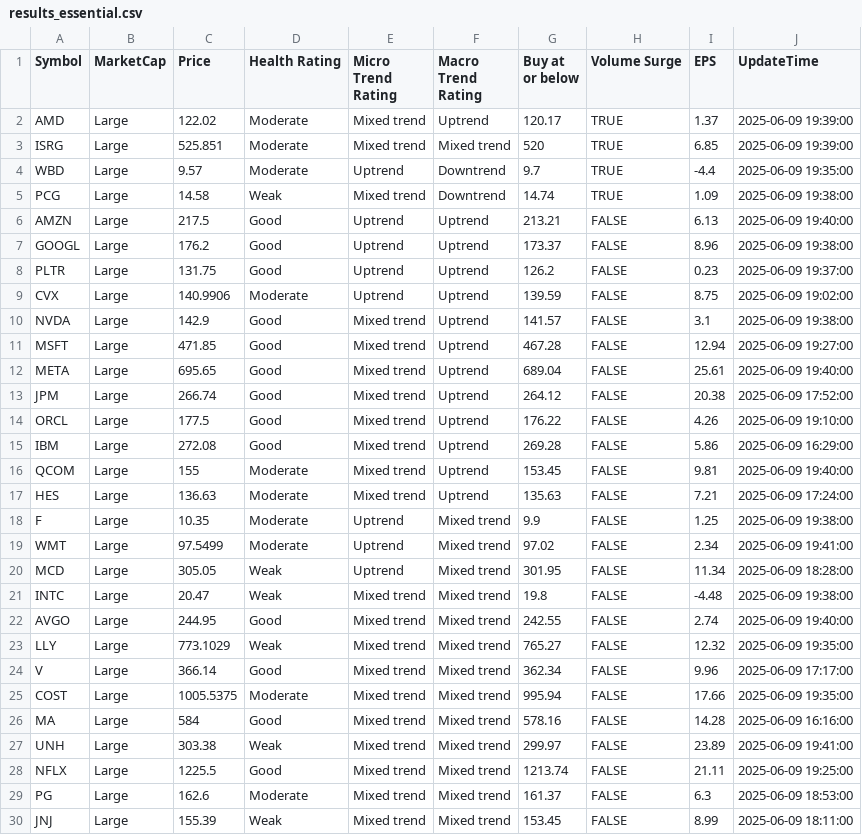
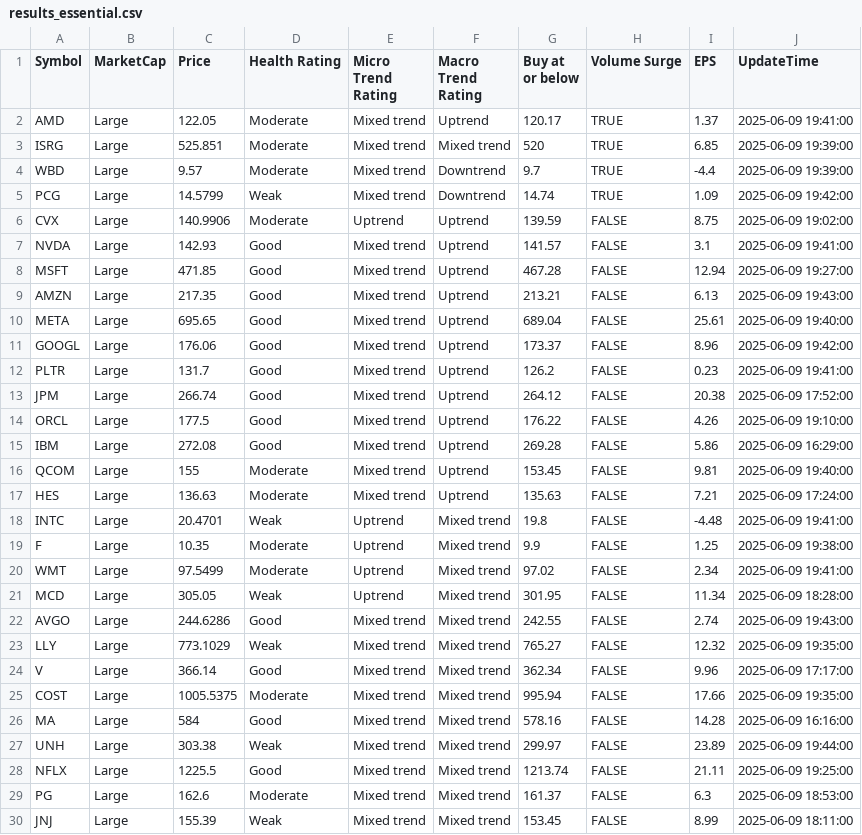
Before and after one commit to kuppal3gt/MSF, a CSV file: results_essential.csv, drawn as a sheet; only a part is shown; the diff covers the shown part only.

```diff
--- a/results_essential.csv
+++ b/results_essential.csv
@@ -1,13 +1,13 @@
 "Symbol","MarketCap","Price","Health Rating","Micro Trend Rating","Macro Trend Rating","Buy at or below","Volume Surge","EPS","UpdateTime"
-"AMD","Large",122.02,"Moderate","Mixed trend","Uptrend",120.17,TRUE,1.37,"2025-06-09 19:39:00"
+"AMD","Large",122.05,"Moderate","Mixed trend","Uptrend",120.17,TRUE,1.37,"2025-06-09 19:41:00"
 "ISRG","Large",525.851,"Moderate","Mixed trend","Mixed trend",520,TRUE,6.85,"2025-06-09 19:39:00"
-"WBD","Large",9.57,"Moderate","Uptrend","Downtrend",9.7,TRUE,-4.4,"2025-06-09 19:35:00"
-"PCG","Large",14.58,"Weak","Mixed trend","Downtrend",14.74,TRUE,1.09,"2025-06-09 19:38:00"
-"AMZN","Large",217.5,"Good","Uptrend","Uptrend",213.21,FALSE,6.13,"2025-06-09 19:40:00"
-"GOOGL","Large",176.2,"Good","Uptrend","Uptrend",173.37,FALSE,8.96,"2025-06-09 19:38:00"
-"PLTR","Large",131.75,"Good","Uptrend","Uptrend",126.2,FALSE,0.23,"2025-06-09 19:37:00"
+"WBD","Large",9.57,"Moderate","Mixed trend","Downtrend",9.7,TRUE,-4.4,"2025-06-09 19:39:00"
+"PCG","Large",14.5799,"Weak","Mixed trend","Downtrend",14.74,TRUE,1.09,"2025-06-09 19:42:00"
 "CVX","Large",140.9906,"Moderate","Uptrend","Uptrend",139.59,FALSE,8.75,"2025-06-09 19:02:00"
-"NVDA","Large",142.9,"Good","Mixed trend","Uptrend",141.57,FALSE,3.1,"2025-06-09 19:38:00"
+"NVDA","Large",142.93,"Good","Mixed trend","Uptrend",141.57,FALSE,3.1,"2025-06-09 19:41:00"
 "MSFT","Large",471.85,"Good","Mixed trend","Uptrend",467.28,FALSE,12.94,"2025-06-09 19:27:00"
+"AMZN","Large",217.35,"Good","Mixed trend","Uptrend",213.21,FALSE,6.13,"2025-06-09 19:43:00"
 "META","Large",695.65,"Good","Mixed trend","Uptrend",689.04,FALSE,25.61,"2025-06-09 19:40:00"
+"GOOGL","Large",176.06,"Good","Mixed trend","Uptrend",173.37,FALSE,8.96,"2025-06-09 19:42:00"
+"PLTR","Large",131.7,"Good","Mixed trend","Uptrend",126.2,FALSE,0.23,"2025-06-09 19:41:00"
 "JPM","Large",266.74,"Good","Mixed trend","Uptrend",264.12,FALSE,20.38,"2025-06-09 17:52:00"
@@ -17,2 +17,3 @@
 "HES","Large",136.63,"Moderate","Mixed trend","Uptrend",135.63,FALSE,7.21,"2025-06-09 17:24:00"
+"INTC","Large",20.4701,"Weak","Uptrend","Mixed trend",19.8,FALSE,-4.48,"2025-06-09 19:41:00"
 "F","Large",10.35,"Moderate","Uptrend","Mixed trend",9.9,FALSE,1.25,"2025-06-09 19:38:00"
@@ -20,4 +21,3 @@
 "MCD","Large",305.05,"Weak","Uptrend","Mixed trend",301.95,FALSE,11.34,"2025-06-09 18:28:00"
-"INTC","Large",20.47,"Weak","Mixed trend","Mixed trend",19.8,FALSE,-4.48,"2025-06-09 19:38:00"
-"AVGO","Large",244.95,"Good","Mixed trend","Mixed trend",242.55,FALSE,2.74,"2025-06-09 19:40:00"
+"AVGO","Large",244.6286,"Good","Mixed trend","Mixed trend",242.55,FALSE,2.74,"2025-06-09 19:43:00"
 "LLY","Large",773.1029,"Weak","Mixed trend","Mixed trend",765.27,FALSE,12.32,"2025-06-09 19:35:00"
@@ -26,3 +26,3 @@
 "MA","Large",584,"Good","Mixed trend","Mixed trend",578.16,FALSE,14.28,"2025-06-09 16:16:00"
-"UNH","Large",303.38,"Weak","Mixed trend","Mixed trend",299.97,FALSE,23.89,"2025-06-09 19:41:00"
+"UNH","Large",303.38,"Weak","Mixed trend","Mixed trend",299.97,FALSE,23.89,"2025-06-09 19:44:00"
 "NFLX","Large",1225.5,"Good","Mixed trend","Mixed trend",1213.74,FALSE,21.11,"2025-06-09 19:25:00"
```
Also changed, not shown: 5 edited cells elsewhere in this file, results.csv, results_basic.csv, 2 other files.
